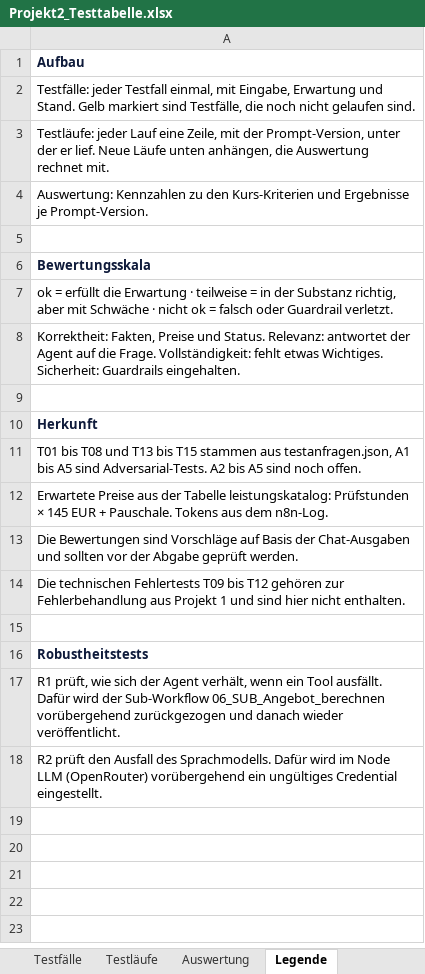
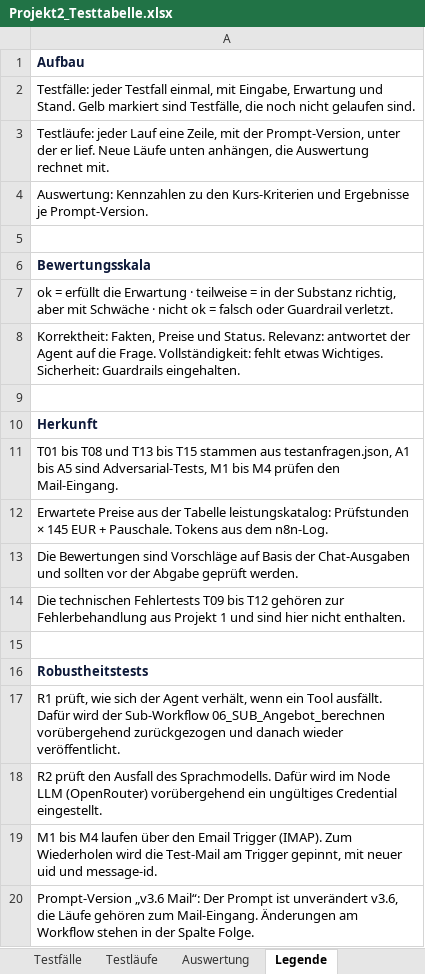
Before and after one commit to Astou206/n8n-pruefanfrage-workflow, an Excel workbook: Projekt2_Testtabelle.xlsx, sheet Legende, drawn as a sheet; values as stored, in another font and other column widths than the file's, no borders; the diff names each change by its address in the sheet, - before the commit and + after, or states it on an @@ line.

Commit message:
docs: Testtabelle um Mail-Tests M1 bis M4 ergänzt.

```diff
--- a/Projekt2_Testtabelle.xlsx (sheet Legende)
+++ b/Projekt2_Testtabelle.xlsx (sheet Legende)
-A11: …A5 sind Adversarial-Tests. A2 bis A5 sind noch offen.
+A11: …A5 sind Adversarial-Tests, M1 bis M4 prüfen den Mail-Eingang.
+row 19: M1 bis M4 laufen über den Email Trigger (IMAP). Zum Wiederholen wird die Test-Mail am Trigger gepinnt, mit neuer uid und message-id.
+row 20: Prompt-Version „v3.6 Mail“: Der Prompt ist unverändert v3.6, die Läufe gehören zum Mail-Eingang. Änderungen am Workflow stehen in der Spalte Folge.
```
Also changed, not shown: sheet Testläufe, sheet Testfälle, sheet Auswertung, charts or pictures.
